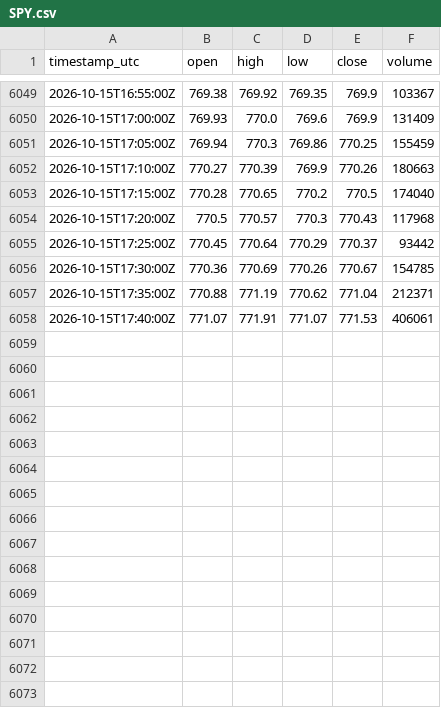
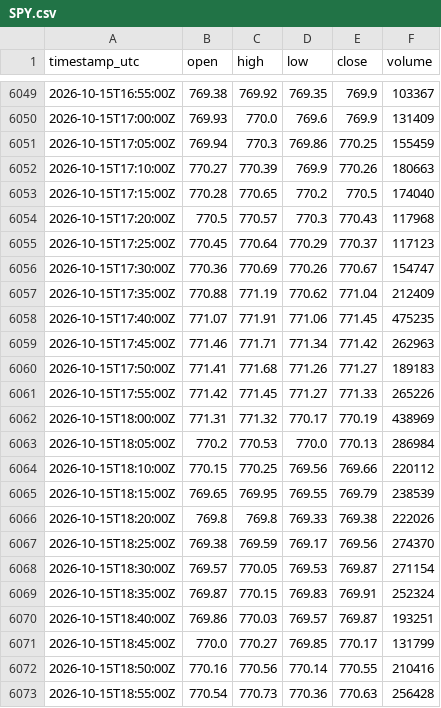
Before and after one commit to cjosh4toyotas-stack/silver-bullet-backtest, a CSV file: data/proxies/SPY.csv, drawn as a sheet; only a part is shown, gaps mark what is left out; the diff covers the shown part only.

```diff
--- a/data/proxies/SPY.csv
+++ b/data/proxies/SPY.csv
@@ -6054,5 +6054,20 @@ timestamp_utc,open,high,low,close,volume
 2026-10-15T17:20:00Z,770.5,770.57,770.3,770.43,117968
-2026-10-15T17:25:00Z,770.45,770.64,770.29,770.37,93442
-2026-10-15T17:30:00Z,770.36,770.69,770.26,770.67,154785
-2026-10-15T17:35:00Z,770.88,771.19,770.62,771.04,212371
-2026-10-15T17:40:00Z,771.07,771.91,771.07,771.53,406061
+2026-10-15T17:25:00Z,770.45,770.64,770.29,770.37,117123
+2026-10-15T17:30:00Z,770.36,770.69,770.26,770.67,154747
+2026-10-15T17:35:00Z,770.88,771.19,770.62,771.04,212409
+2026-10-15T17:40:00Z,771.07,771.91,771.06,771.45,475235
+2026-10-15T17:45:00Z,771.46,771.71,771.34,771.42,262963
+2026-10-15T17:50:00Z,771.41,771.68,771.26,771.27,189183
+2026-10-15T17:55:00Z,771.42,771.45,771.27,771.33,265226
+2026-10-15T18:00:00Z,771.31,771.32,770.17,770.19,438969
+2026-10-15T18:05:00Z,770.2,770.53,770.0,770.13,286984
+2026-10-15T18:10:00Z,770.15,770.25,769.56,769.66,220112
+2026-10-15T18:15:00Z,769.65,769.95,769.55,769.79,238539
+2026-10-15T18:20:00Z,769.8,769.8,769.33,769.38,222026
+2026-10-15T18:25:00Z,769.38,769.59,769.17,769.56,274370
+2026-10-15T18:30:00Z,769.57,770.05,769.53,769.87,271154
+2026-10-15T18:35:00Z,769.87,770.15,769.83,769.91,252324
+2026-10-15T18:40:00Z,769.86,770.03,769.57,769.87,193251
+2026-10-15T18:45:00Z,770.0,770.27,769.85,770.17,131799
+2026-10-15T18:50:00Z,770.16,770.56,770.14,770.55,210416
+2026-10-15T18:55:00Z,770.54,770.73,770.36,770.63,256428
```
Also changed, not shown: 12 added rows elsewhere in this file, data/proxies/QQQ.csv, 7 other files.
